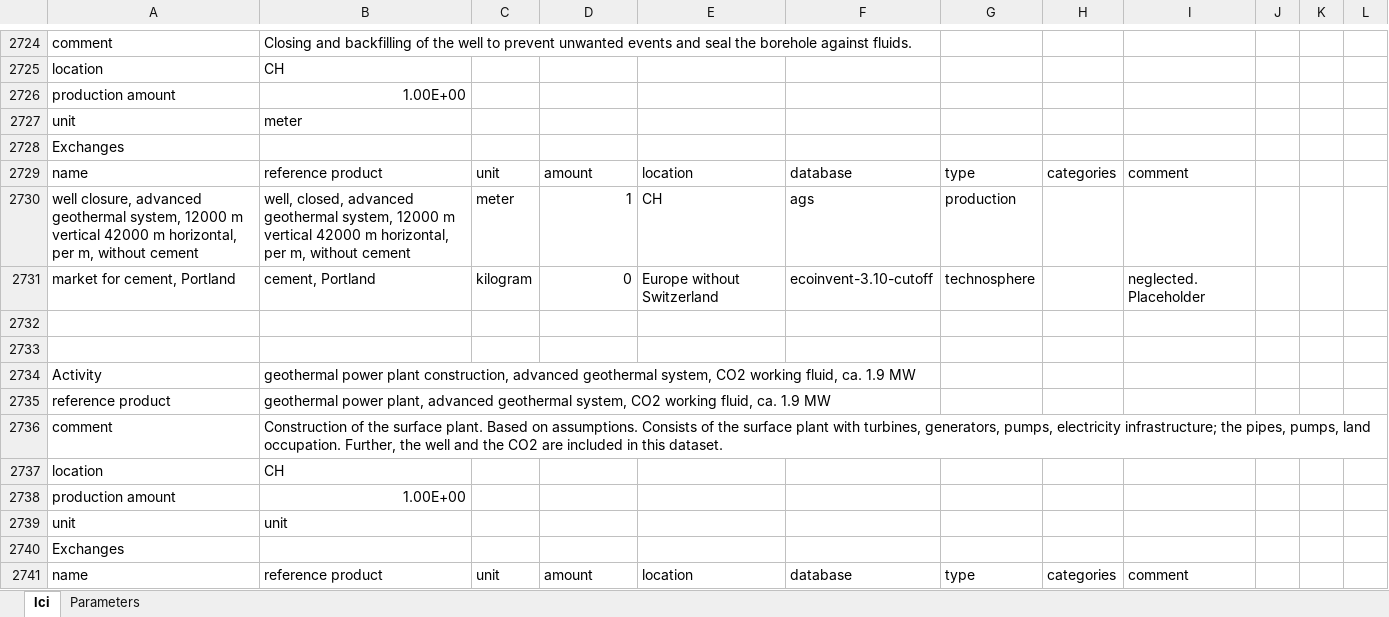
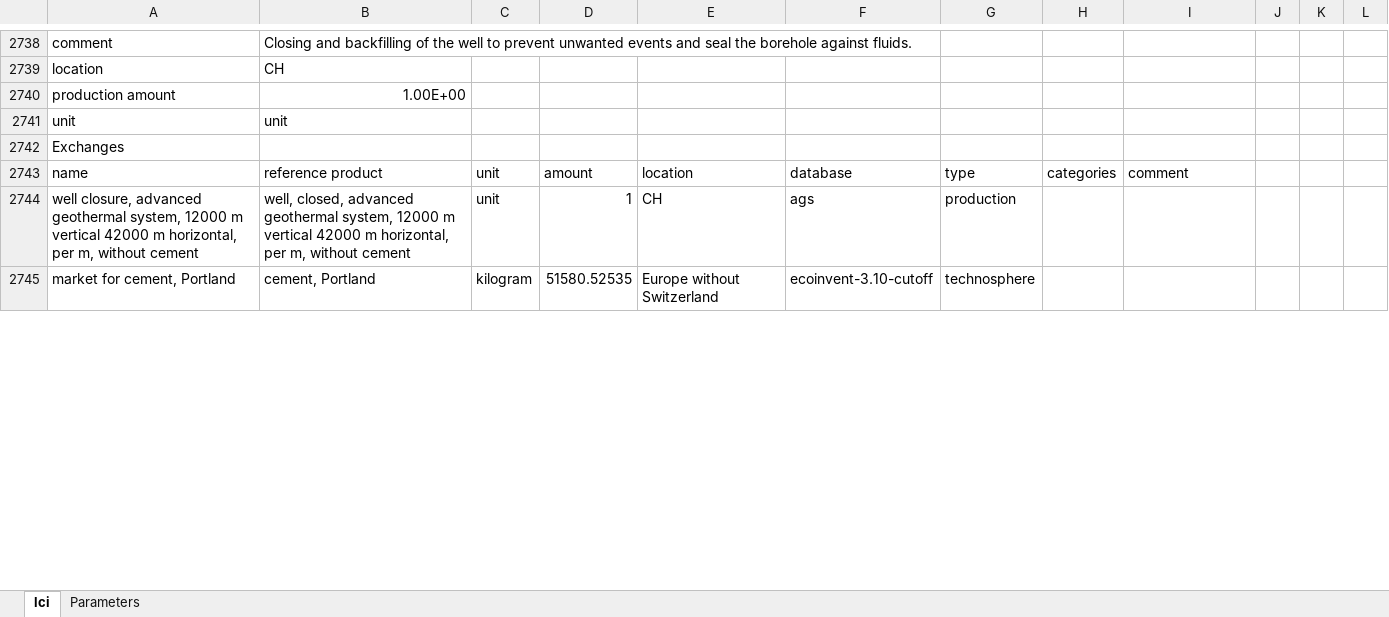
Before and after one commit to KarinTreyer/stem_to_premise_advanced_geothermal, an Excel workbook: inventories/lci-inventories_aegis.xlsx, sheet lci, drawn as a sheet; only a part is shown, gaps mark what is left out; values as stored, in another font and other column widths than the file's, no borders; removed rows and columns are numbered as before the commit, all else as after; the diff covers the shown part only; the diff names each change by its address in the sheet, - before the commit and + after, or states it on an @@ line.

```diff
--- a/inventories/lci-inventories_aegis.xlsx (sheet lci)
+++ b/inventories/lci-inventories_aegis.xlsx (sheet lci)
@@ row 2727 moved to row 2702: unit @@
@@ row 2728 moved to row 2706: Exchanges @@
@@ row 2729 moved to row 2707: name @@
-row 2730: well closure, advanced geothermal system, 12000 m vertical 42000 m horizontal, per m, without cement | well, closed, advanced geothermal system, 12000 m vertical 42000 m horizontal, per m, without cement | meter | 1 | CH | ags | production
-row 2731: market for cement, Portland | cement, Portland | kilogram | 0 | Europe without Switzerland | ecoinvent-3.10-cutoff | technosphere |  | neglected. Placeholder
-row 2732: (empty)
-row 2733: (empty)
-row 2734: Activity | geothermal power plant construction, advanced geothermal system, CO2 working fluid, ca. 1.9 MW
-row 2735: reference product | geothermal power plant, advanced geothermal system, CO2 working fluid, ca. 1.9 MW
-row 2736: comment | Construction of the surface plant. Based on assumptions. Consists of the surface plant with turbines, generators, pumps, electricity infrastructure; the pipes, pumps, land occupation. Further, the well and the CO2 are included in this dataset.
@@ row 2737 moved to row 2703: location @@
-row 2738: production amount | 1.00E+00
+row 2744: well closure, advanced geothermal system, 12000 m vertical 42000 m horizontal, per m, without cement | well, closed, advanced geothermal system, 12000 m vertical 42000 m horizontal, per m, without cement | unit | 1 | CH | ags | production
+row 2745: market for cement, Portland | cement, Portland | kilogram | 51580.52535 | Europe without Switzerland | ecoinvent-3.10-cutoff | technosphere
```
Also changed, not shown: 18 added rows, 36 removed rows, 4 moved rows, 38 edited cells and cell formats elsewhere in this sheet, 5 other files.
